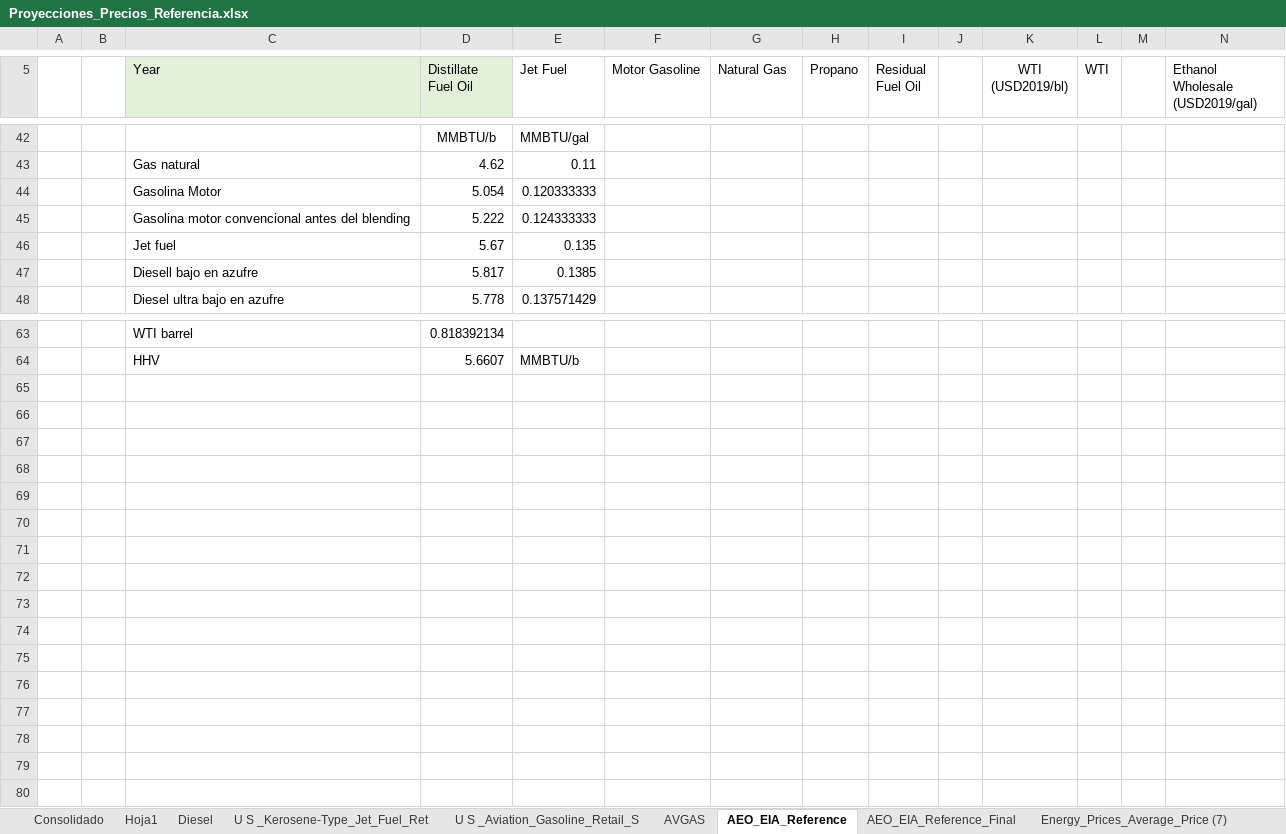
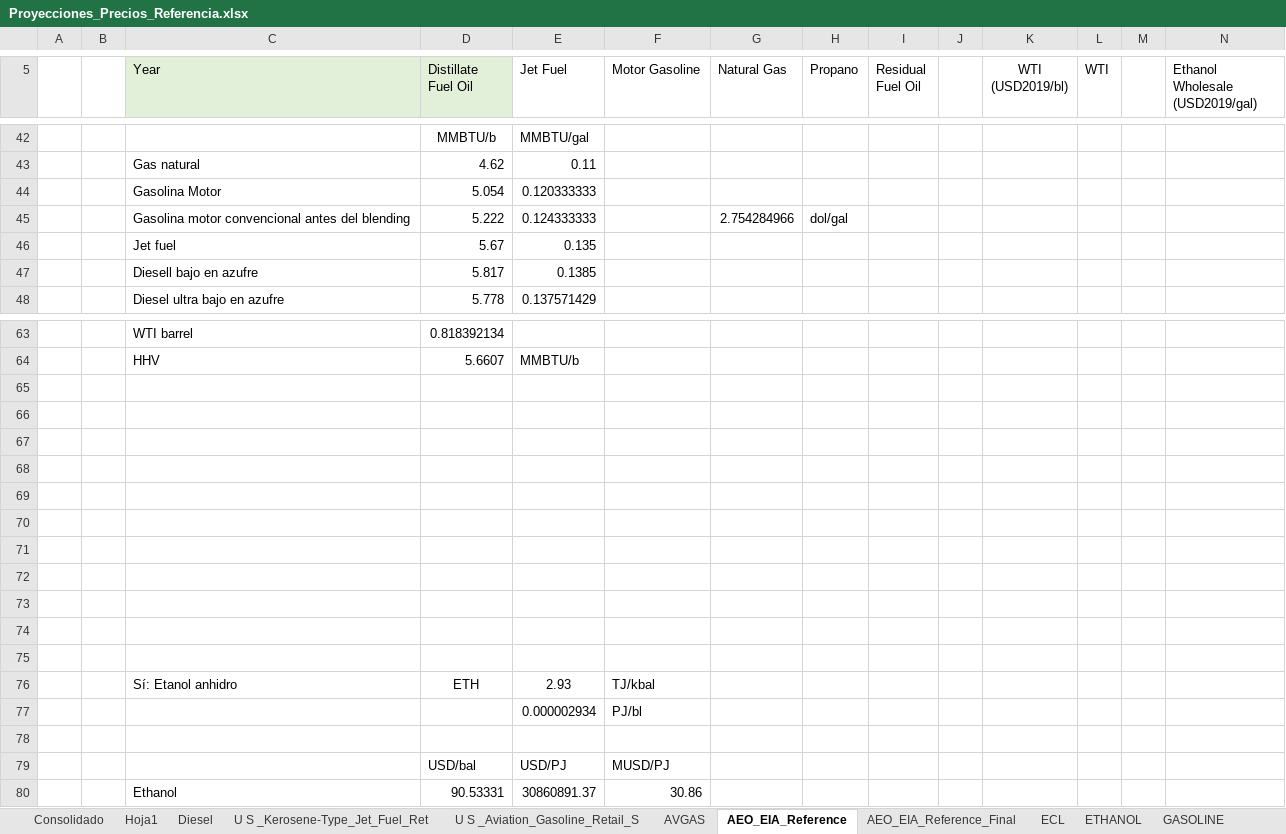
Before and after one commit to UIS-ECP/TIMES-UIS-v1-Nov, an Excel workbook: DataBases/Prices_Fuels/Reference_AEO_2020/Proyecciones_Precios_Referencia.xlsx, sheet AEO_EIA_Reference, drawn as a sheet; only a part is shown, gaps mark what is left out; values as stored, in another font and other column widths than the file's, no borders; charts and pictures not drawn; rows hold the shown columns only; the diff names each change by its address in the sheet, - before the commit and + after, or states it on an @@ line.

Commit message:
Antes de disgregar CAM2 Y CAM3 en electricidad

```diff
--- a/DataBases/Prices_Fuels/Reference_AEO_2020/Proyecciones_Precios_Referencia.xlsx (sheet AEO_EIA_Reference)
+++ b/DataBases/Prices_Fuels/Reference_AEO_2020/Proyecciones_Precios_Referencia.xlsx (sheet AEO_EIA_Reference)
-sheet tab: Energy_Prices_Average_Price (7)
+sheet tab: ECL
-G45 (Natural Gas): (empty)
+G45 (Natural Gas): 2.754284966
-H45 (Propano): (empty)
+H45 (Propano): dol/gal
+row 65: (empty)
+row 66: (empty)
+row 67: (empty)
+row 68: (empty)
+row 69: (empty)
+row 70: (empty)
+row 71: (empty)
+row 72: (empty)
+row 73: (empty)
+row 74: (empty)
+row 75: (empty)
+row 76:  |  | Sí: Etanol anhidro | ETH | 2.93 | TJ/kbal
+row 77:  |  |  |  | 0.000002934 | PJ/bl
+row 78: (empty)
+row 79:  |  |  | USD/bal | USD/PJ | MUSD/PJ
+row 80:  |  | Ethanol | 90.53331 | 30860891.37 | 30.86
```
Also changed, not shown: sheet DIESEL1, other sheet tabs, charts or pictures, 1 other file.
